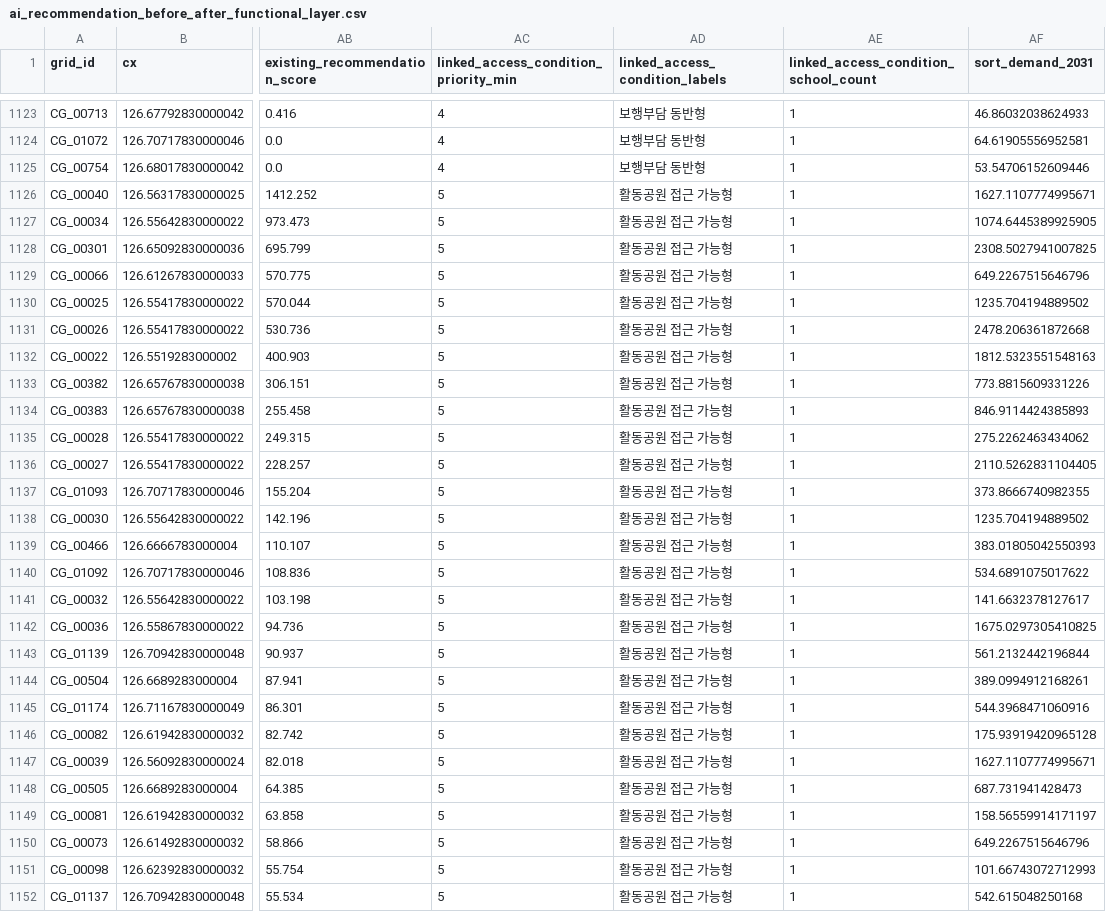
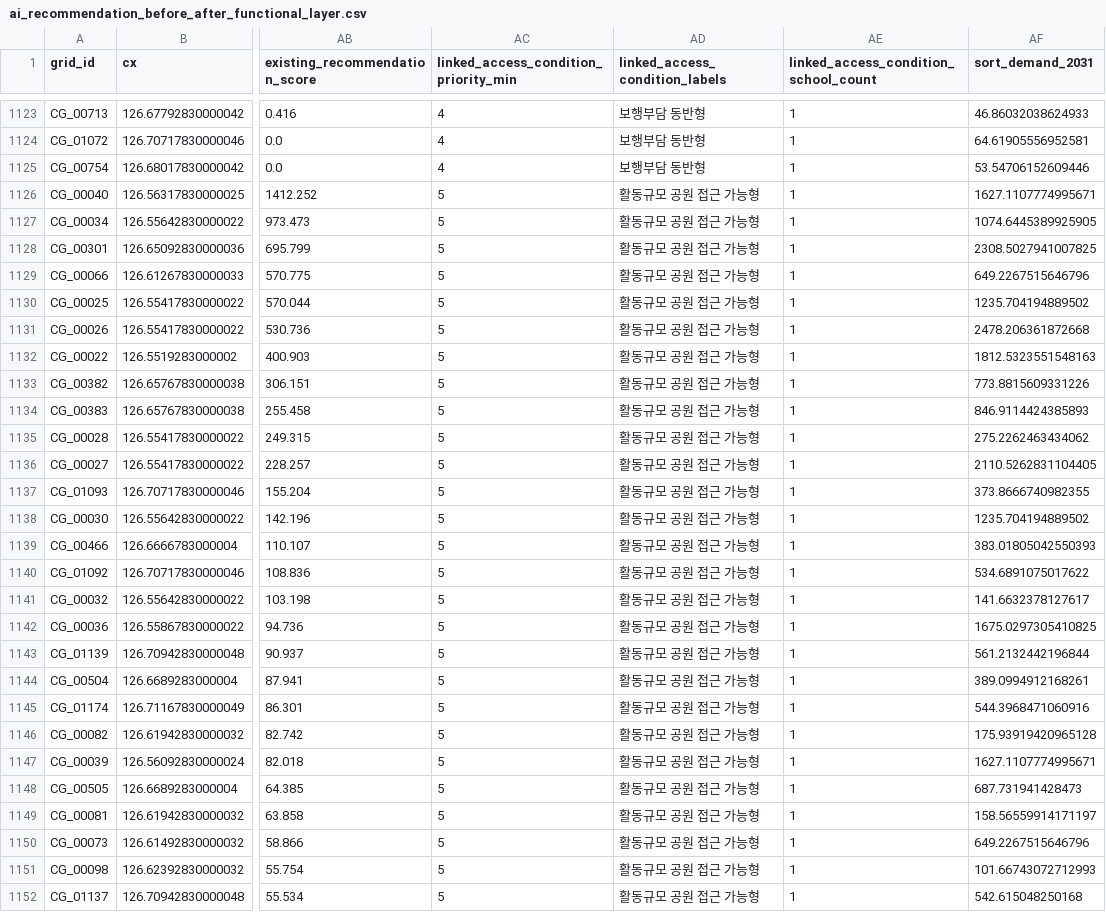
Before and after one commit to namijini0403/2026-park-analysis, a CSV file: data_processed/ai_recommendation_before_after_functional_layer.csv, drawn as a sheet; only a part is shown, gaps mark what is left out; the diff covers the shown part only; the diff names each change by its address in the sheet, - before the commit and + after, or states it on an @@ line.

```diff
--- a/data_processed/ai_recommendation_before_after_functional_layer.csv
+++ b/data_processed/ai_recommendation_before_after_functional_layer.csv
-AD1126:AD1152 (linked_access_condition_labels): 활동공원 접근 가능형
+AD1126:AD1152 (linked_access_condition_labels): 활동규모 공원 접근 가능형
```
Also changed, not shown: 76 edited cells elsewhere in this file, data_processed/parks_with_function_class.csv, data_processed/school_priority_with_functional_park_layer.csv, 27 other files.
